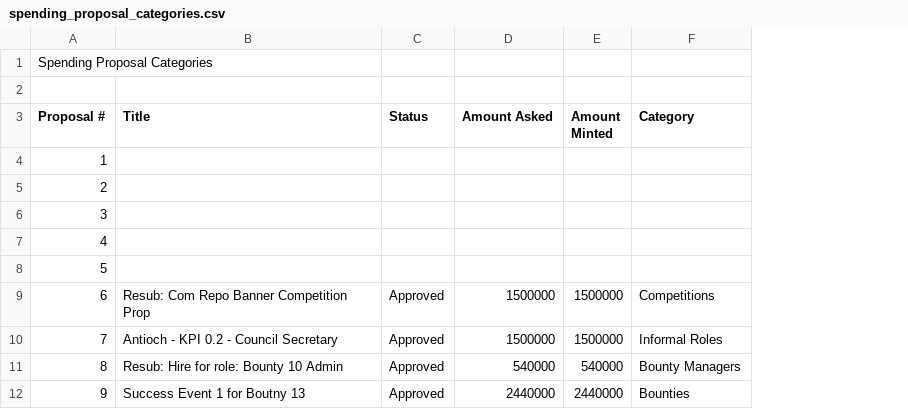
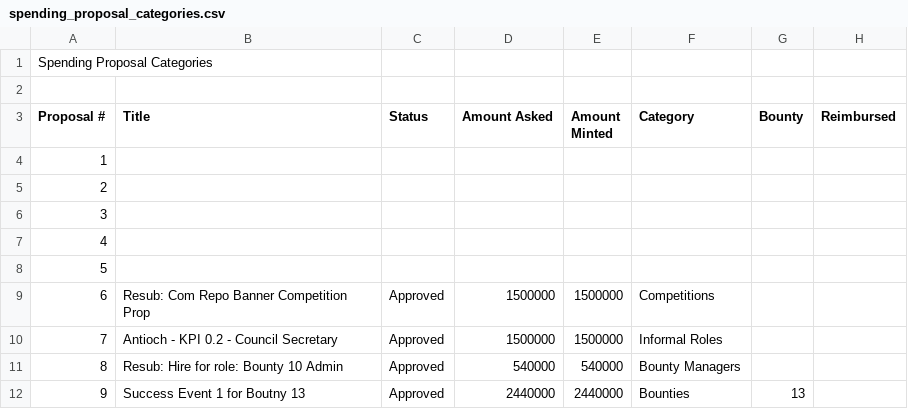
Before and after one commit to Joystream/community-repo, a CSV file: documentation/spending_proposal_categories.csv, drawn as a sheet; only a part is shown; the diff covers the shown part only; the diff names each change by its address in the sheet, - before the commit and + after, or states it on an @@ line.

Commit message:
Update spending_proposal_categories.csv

```diff
--- a/documentation/spending_proposal_categories.csv
+++ b/documentation/spending_proposal_categories.csv
+column G (Bounty), row 12: 13
+column H (Reimbursed), empty
```
Also changed, not shown: 29 added rows, 1 edited cell and row numbers in column A elsewhere in this file.
